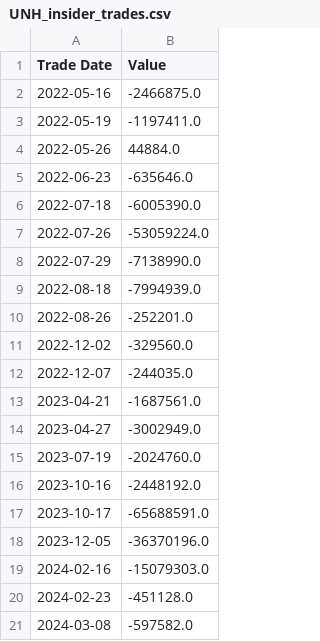
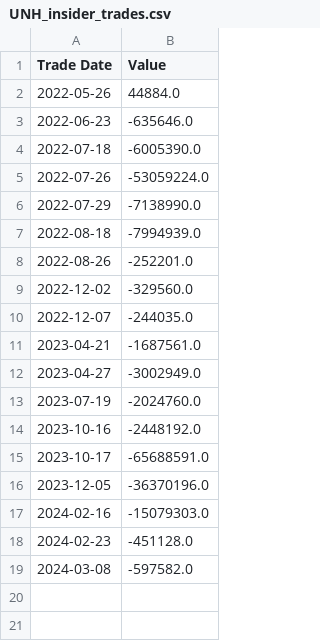
Before and after one commit to rryanhermes/Equity-Analyzer, a CSV file: data/UNH_insider_trades.csv, drawn as a sheet.

```diff
--- a/data/UNH_insider_trades.csv
+++ b/data/UNH_insider_trades.csv
@@ -1,4 +1,2 @@
 Trade Date,Value
-2022-05-16,-2466875.0
-2022-05-19,-1197411.0
 2022-05-26,44884.0
```
Also changed, not shown: assets/companies.csv, data/CRM_insider_trades.csv, 41 other files.
